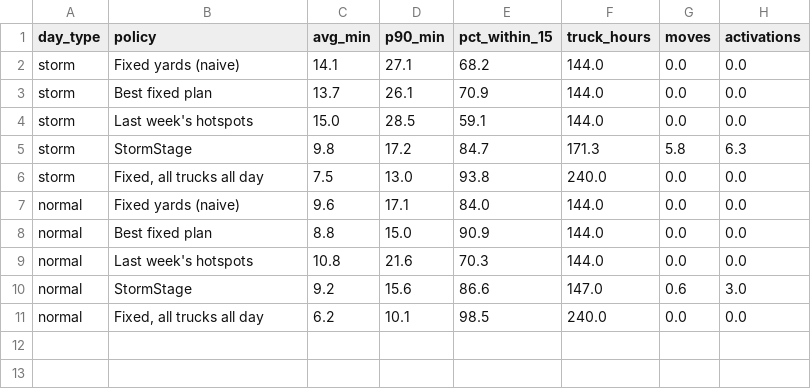
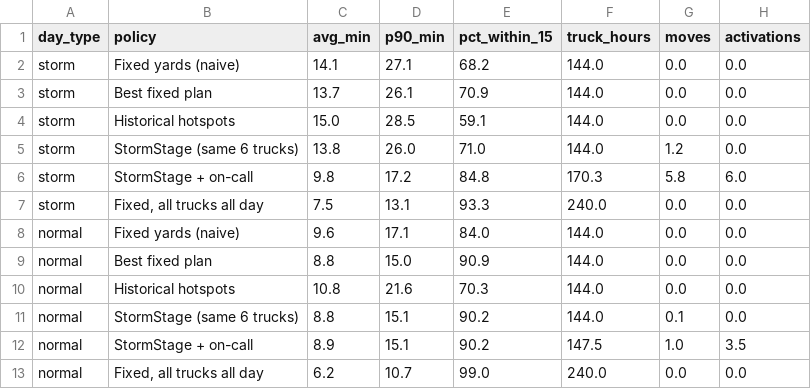
Before and after one commit to Drakooz/Stormstage, a CSV file: results/test_summary.csv, drawn as a sheet.

```diff
--- a/results/test_summary.csv
+++ b/results/test_summary.csv
@@ -3,9 +3,11 @@ storm,Fixed yards (naive),14.1,27.1,68.2,144.0,0.0,0.0
 storm,Best fixed plan,13.7,26.1,70.9,144.0,0.0,0.0
-storm,Last week's hotspots,15.0,28.5,59.1,144.0,0.0,0.0
-storm,StormStage,9.8,17.2,84.7,171.3,5.8,6.3
-storm,"Fixed, all trucks all day",7.5,13.0,93.8,240.0,0.0,0.0
+storm,Historical hotspots,15.0,28.5,59.1,144.0,0.0,0.0
+storm,StormStage (same 6 trucks),13.8,26.0,71.0,144.0,1.2,0.0
+storm,StormStage + on-call,9.8,17.2,84.8,170.3,5.8,6.0
+storm,"Fixed, all trucks all day",7.5,13.1,93.3,240.0,0.0,0.0
 normal,Fixed yards (naive),9.6,17.1,84.0,144.0,0.0,0.0
 normal,Best fixed plan,8.8,15.0,90.9,144.0,0.0,0.0
-normal,Last week's hotspots,10.8,21.6,70.3,144.0,0.0,0.0
-normal,StormStage,9.2,15.6,86.6,147.0,0.6,3.0
-normal,"Fixed, all trucks all day",6.2,10.1,98.5,240.0,0.0,0.0
+normal,Historical hotspots,10.8,21.6,70.3,144.0,0.0,0.0
+normal,StormStage (same 6 trucks),8.8,15.1,90.2,144.0,0.1,0.0
+normal,StormStage + on-call,8.9,15.1,90.2,147.5,1.0,3.5
+normal,"Fixed, all trucks all day",6.2,10.7,99.0,240.0,0.0,0.0
```
Also changed, not shown: data/processed/replay/2025-02-04/stormstage_actions.csv, data/processed/replay/2025-02-04/stormstage_trucks.csv, 35 other files.
